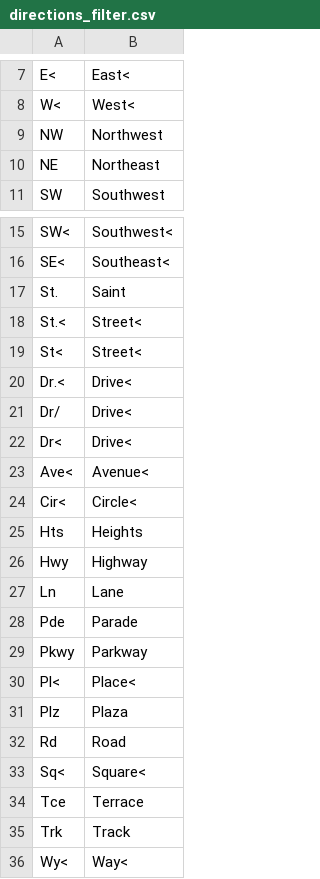
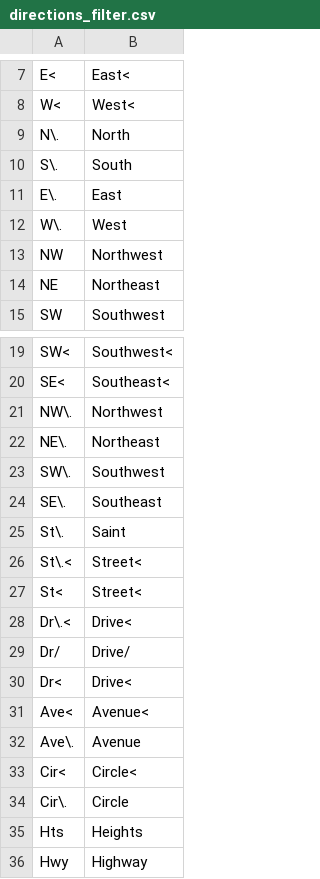
Before and after one commit to M4rtinK/modrana, a CSV file: data/directions_filter.csv, drawn as a sheet; only a part is shown, gaps mark what is left out; the shorter side is filled out with more unchanged rows; the diff covers the shown part only.

Commit message:
add direction filter improvements by Geoff - Thanks ! :)
This commit contains fix for the changed Street abbreviation; there also some other fixes and improvements.

```diff
--- a/data/directions_filter.csv
+++ b/data/directions_filter.csv
@@ -8,2 +8,6 @@ E<;East<;
 W<;West<;
+N\.;North;
+S\.;South;
+E\.;East;
+W\.;West;
 NW ; Northwest ;
@@ -16,10 +20,16 @@ SW<; Southwest<;
 SE<; Southeast<;
-St. ;Saint ;
-St.<;Street<
+NW\.; Northwest;
+NE\.; Northeast;
+SW\.; Southwest;
+SE\.; Southeast;
+St\. ;Saint ;
+St\.<;Street<
 St<;Street<
-Dr.<;Drive<
-Dr/;Drive<
+Dr\.<;Drive<
+Dr/;Drive/
 Dr<;Drive<
 Ave<;Avenue<
+Ave\.;Avenue
 Cir<;Circle<
+Cir\.;Circle
 Hts;Heights
```
Also changed, not shown: 4 added rows elsewhere in this file.
